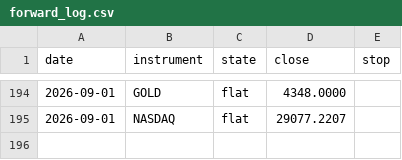
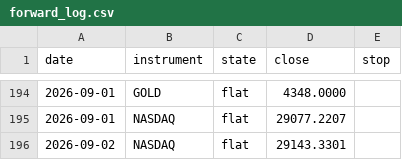
Before and after one commit to ChenGamingIL/falxi-trend-terminal, a CSV file: forward_log.csv, drawn as a sheet; only a part is shown, gaps mark what is left out; the diff names each change by its address in the sheet, - before the commit and + after, or states it on an @@ line.

Commit message:
journal: daily state

```diff
--- a/forward_log.csv
+++ b/forward_log.csv
+row 196: 2026-09-02 | NASDAQ | flat | 29143.3301
```
